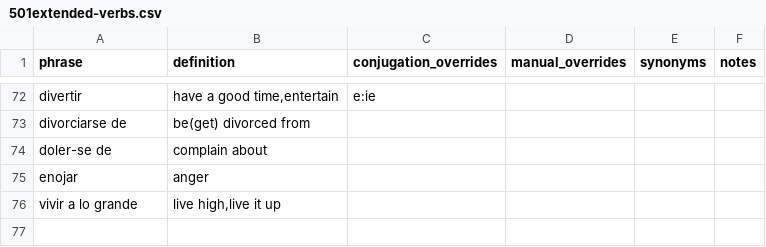
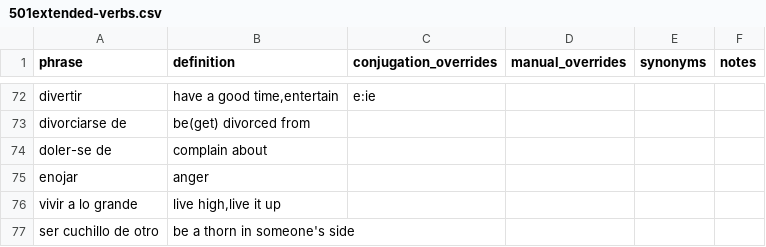
Before and after one commit to patmoore/anki-conjugate-spanish, a CSV file: conjugate_spanish/dictionaries/501extended-verbs.csv, drawn as a sheet; only a part is shown, gaps mark what is left out.

```diff
--- a/conjugate_spanish/dictionaries/501extended-verbs.csv
+++ b/conjugate_spanish/dictionaries/501extended-verbs.csv
@@ -76 +76,2 @@
 "vivir a lo grande","live high,live it up"
+"ser cuchillo de otro","be a thorn in someone's side"
```
Also changed, not shown: 1 other file.
